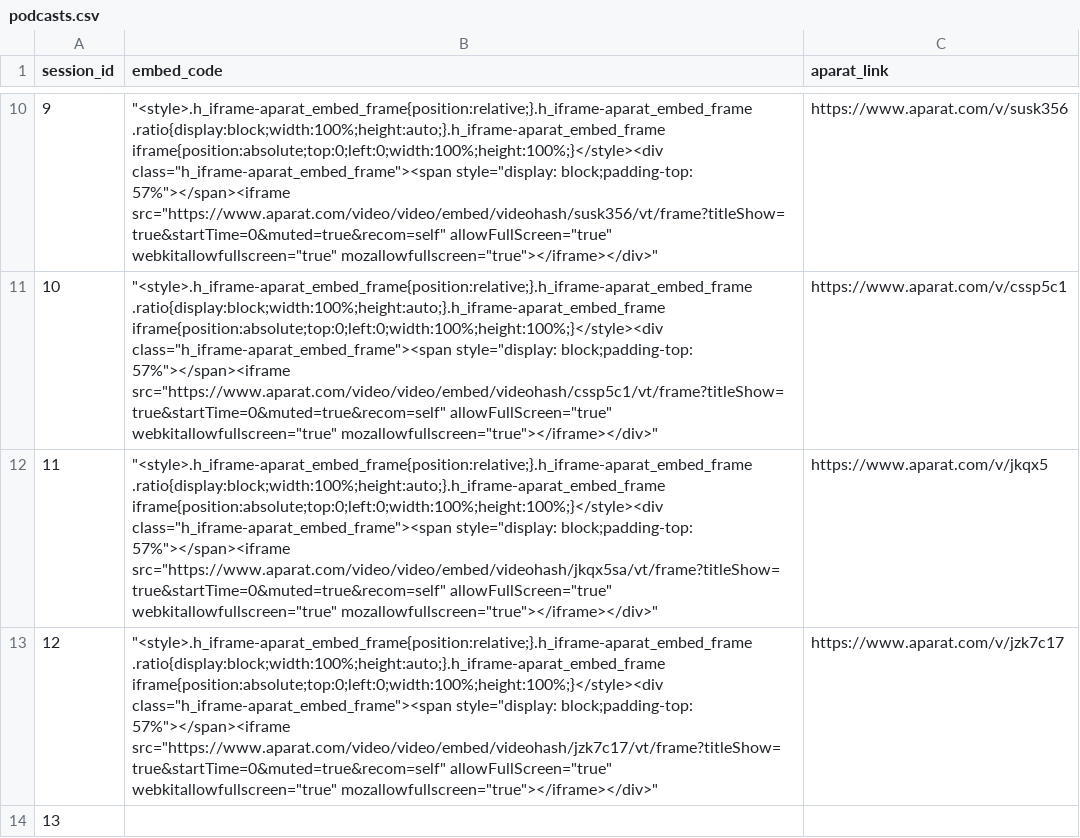
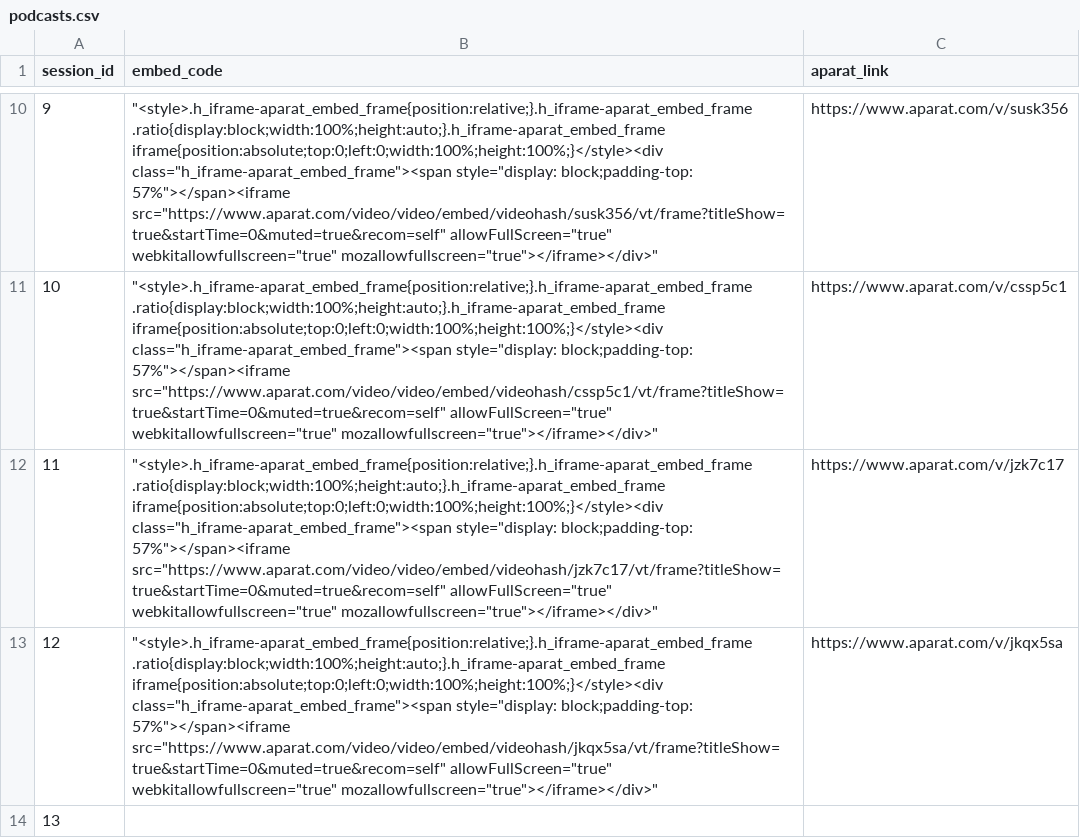
Before and after one commit to goharimanesh/Measurement-Class, a CSV file: podcasts.csv, drawn as a sheet; only a part is shown, gaps mark what is left out; the diff names each change by its address in the sheet, - before the commit and + after, or states it on an @@ line.

Commit message:
updated

```diff
--- a/podcasts.csv
+++ b/podcasts.csv
-B12 (embed_code): …block;padding-top: 57%"></span><iframe src="https://www.aparat.com/video/video/embed/videohash/jkqx5sa/vt/frame?titleShow=true&startTime=0&muted=true&recom=self" allowFullScreen="true" webkitallowfullscreen="true"…
+B12 (embed_code): …block;padding-top: 57%"></span><iframe src="https://www.aparat.com/video/video/embed/videohash/jzk7c17/vt/frame?titleShow=true&startTime=0&muted=true&recom=self" allowFullScreen="true" webkitallowfullscreen="true"…
-C12 (aparat_link): https://www.aparat.com/v/jkqx5
+C12 (aparat_link): https://www.aparat.com/v/jzk7c17
-B13 (embed_code): …block;padding-top: 57%"></span><iframe src="https://www.aparat.com/video/video/embed/videohash/jzk7c17/vt/frame?titleShow=true&startTime=0&muted=true&recom=self" allowFullScreen="true" webkitallowfullscreen="true"…
+B13 (embed_code): …block;padding-top: 57%"></span><iframe src="https://www.aparat.com/video/video/embed/videohash/jkqx5sa/vt/frame?titleShow=true&startTime=0&muted=true&recom=self" allowFullScreen="true" webkitallowfullscreen="true"…
-C13 (aparat_link): https://www.aparat.com/v/jzk7c17
+C13 (aparat_link): https://www.aparat.com/v/jkqx5sa
```
